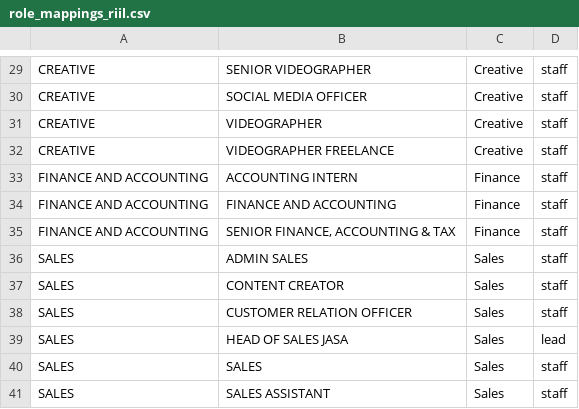
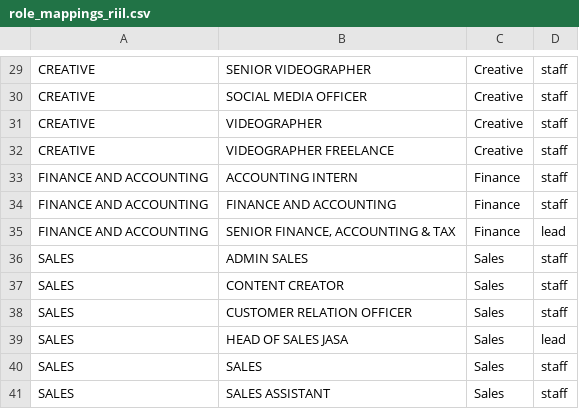
Before and after one commit to MEAgrup/AgencyAPP, a CSV file: backend/seed/role_mappings_riil.csv, drawn as a sheet; only a part is shown, gaps mark what is left out.

```diff
--- a/backend/seed/role_mappings_riil.csv
+++ b/backend/seed/role_mappings_riil.csv
@@ -34,3 +34,3 @@ FINANCE AND ACCOUNTING,ACCOUNTING INTERN,Finance,staff
 FINANCE AND ACCOUNTING,FINANCE AND ACCOUNTING,Finance,staff
-FINANCE AND ACCOUNTING,"SENIOR FINANCE, ACCOUNTING & TAX",Finance,staff
+FINANCE AND ACCOUNTING,"SENIOR FINANCE, ACCOUNTING & TAX",Finance,lead
 SALES,ADMIN SALES,Sales,staff
```
Also changed, not shown: 3 other files.
